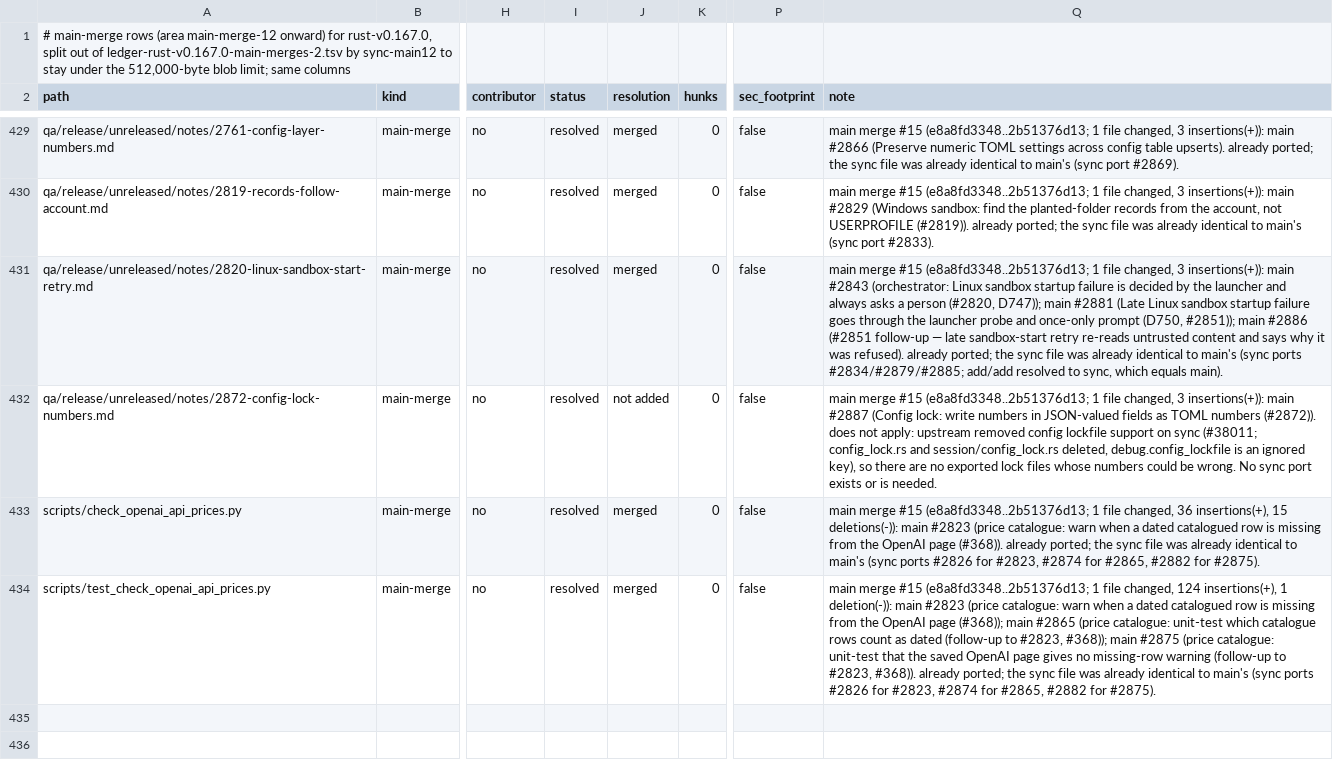
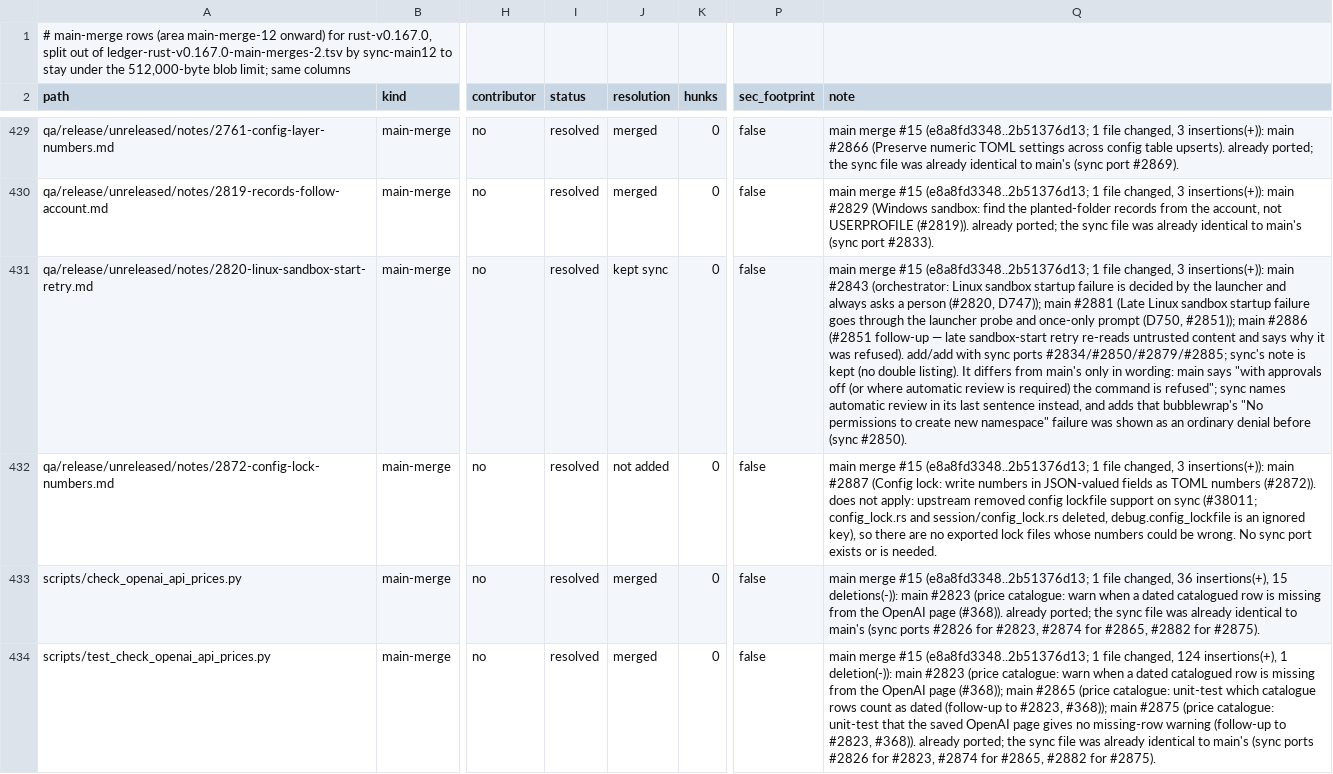
Before and after one commit to CorbanuCore/CorbanuTerminal, a TSV file: docs/management/upstreamSync/ledger-rust-v0.167.0-main-merges-3.tsv, drawn as a sheet; only a part is shown, gaps mark what is left out; the diff names each change by its address in the sheet, - before the commit and + after, or states it on an @@ line.

Commit message:
sync ledger: main-merge-15 note 2820 row is kept sync (review round 1)

```diff
--- a/docs/management/upstreamSync/ledger-rust-v0.167.0-main-merges-3.tsv
+++ b/docs/management/upstreamSync/ledger-rust-v0.167.0-main-merges-3.tsv
-J431 (resolution): merged
+J431 (resolution): kept sync
-Q431 (note): …was refused). already ported; the sync file was already identical to main's (sync ports #2834/#2879/#2885; add/add resolved to sync, which equals main).
+Q431 (note): …was refused). add/add with sync ports #2834/#2850/#2879/#2885; sync's note is kept (no double listing). It differs from main's only in wording: main says "with approvals off (or where automatic review is required) the command is refused"; sync names automatic review in its last sentence instead, and adds that bubblewrap's "No permissions to create new namespace" failure was shown as an ordinary denial before (sync #2850).
```
